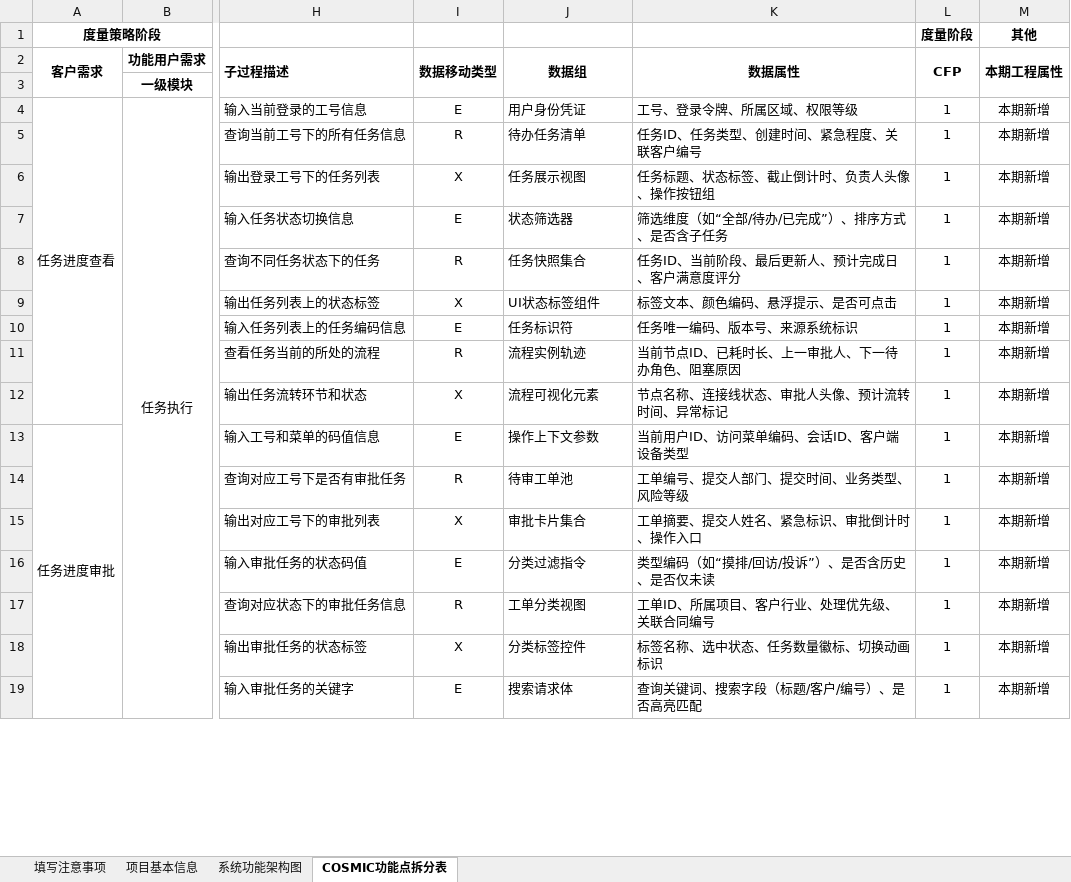
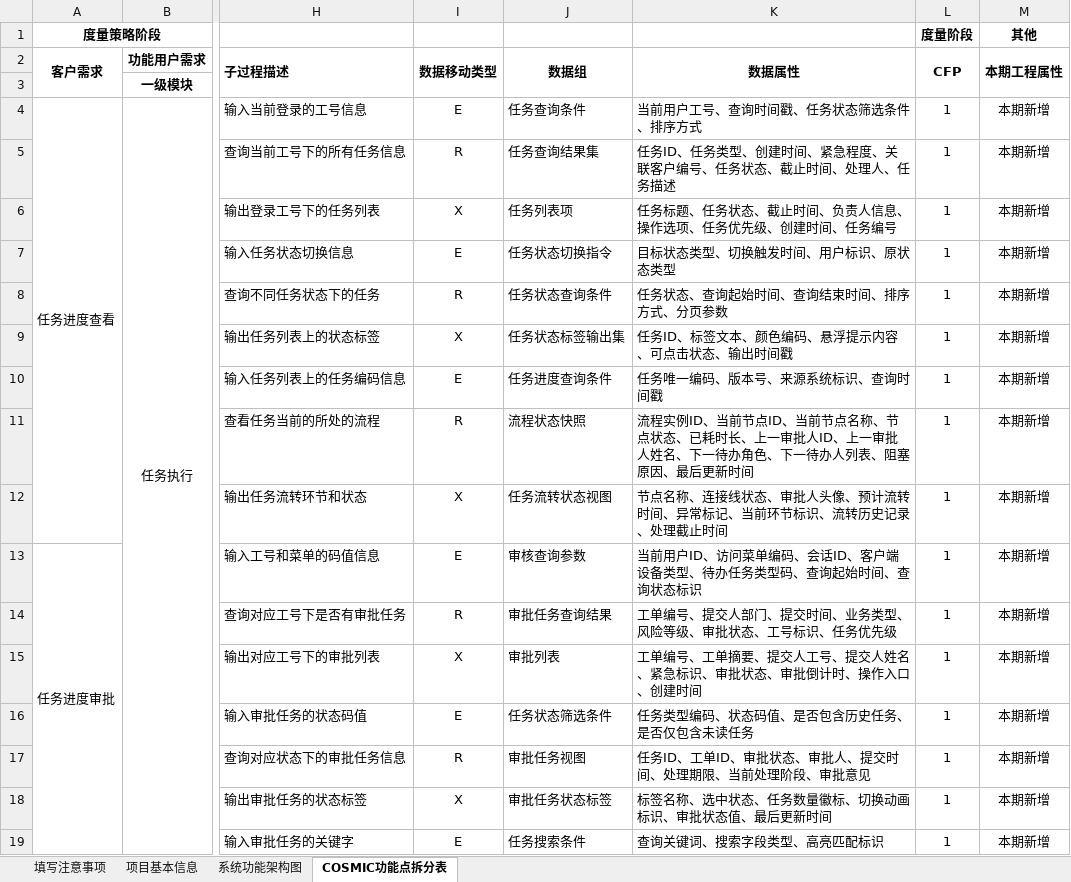
Before and after one commit to JN2020527/cosmic_data, an Excel workbook: data_file/附件3-关于沙盘及智慧拓客工单透明化的需求@COSMIC工作量评估基础表.xlsx, sheet COSMIC功能点拆分表, drawn as a sheet; only a part is shown, gaps mark what is left out; values as stored, in another font and other column widths than the file's, no borders; the diff covers the shown part only; the diff names each change by its address in the sheet, - before the commit and + after, or states it on an @@ line.

```diff
--- a/data_file/附件3-关于沙盘及智慧拓客工单透明化的需求@COSMIC工作量评估基础表.xlsx (sheet COSMIC功能点拆分表)
+++ b/data_file/附件3-关于沙盘及智慧拓客工单透明化的需求@COSMIC工作量评估基础表.xlsx (sheet COSMIC功能点拆分表)
-J4 (数据组): 用户身份凭证
+J4 (数据组): 任务查询条件
-K4 (数据属性): 工号、登录令牌、所属区域、权限等级
+K4 (数据属性): 当前用户工号、查询时间戳、任务状态筛选条件、排序方式
-J5 (数据组): 待办任务清单
+J5 (数据组): 任务查询结果集
-K5 (数据属性): 任务ID、任务类型、创建时间、紧急程度、关联客户编号
+K5 (数据属性): 任务ID、任务类型、创建时间、紧急程度、关联客户编号、任务状态、截止时间、处理人、任务描述
-J6 (数据组): 任务展示视图
+J6 (数据组): 任务列表项
-K6 (数据属性): 任务标题、状态标签、截止倒计时、负责人头像、操作按钮组
+K6 (数据属性): 任务标题、任务状态、截止时间、负责人信息、操作选项、任务优先级、创建时间、任务编号
-J7 (数据组): 状态筛选器
+J7 (数据组): 任务状态切换指令
-K7 (数据属性): 筛选维度（如“全部/待办/已完成”）、排序方式、是否含子任务
+K7 (数据属性): 目标状态类型、切换触发时间、用户标识、原状态类型
-J8 (数据组): 任务快照集合
+J8 (数据组): 任务状态查询条件
-K8 (数据属性): 任务ID、当前阶段、最后更新人、预计完成日、客户满意度评分
+K8 (数据属性): 任务状态、查询起始时间、查询结束时间、排序方式、分页参数
-J9 (数据组): UI状态标签组件
+J9 (数据组): 任务状态标签输出集
-K9 (数据属性): 标签文本、颜色编码、悬浮提示、是否可点击
+K9 (数据属性): 任务ID、标签文本、颜色编码、悬浮提示内容、可点击状态、输出时间戳
-J10 (数据组): 任务标识符
+J10 (数据组): 任务进度查询条件
-K10 (数据属性): 任务唯一编码、版本号、来源系统标识
+K10 (数据属性): 任务唯一编码、版本号、来源系统标识、查询时间戳
-J11 (数据组): 流程实例轨迹
+J11 (数据组): 流程状态快照
-K11 (数据属性): 当前节点ID、已耗时长、上一审批人、下一待办角色、阻塞原因
+K11 (数据属性): 流程实例ID、当前节点ID、当前节点名称、节点状态、已耗时长、上一审批人ID、上一审批人姓名、下一待办角色、下一待办人列表、阻塞原因、最后更新时间
-J12 (数据组): 流程可视化元素
+J12 (数据组): 任务流转状态视图
-K12 (数据属性): 节点名称、连接线状态、审批人头像、预计流转时间、异常标记
+K12 (数据属性): 节点名称、连接线状态、审批人头像、预计流转时间、异常标记、当前环节标识、流转历史记录、处理截止时间
-J13 (数据组): 操作上下文参数
+J13 (数据组): 审核查询参数
-K13 (数据属性): 当前用户ID、访问菜单编码、会话ID、客户端设备类型
+K13 (数据属性): 当前用户ID、访问菜单编码、会话ID、客户端设备类型、待办任务类型码、查询起始时间、查询状态标识
-J14 (数据组): 待审工单池
+J14 (数据组): 审批任务查询结果
-K14 (数据属性): 工单编号、提交人部门、提交时间、业务类型、风险等级
+K14 (数据属性): 工单编号、提交人部门、提交时间、业务类型、风险等级、审批状态、工号标识、任务优先级
-J15 (数据组): 审批卡片集合
+J15 (数据组): 审批列表
-K15 (数据属性): 工单摘要、提交人姓名、紧急标识、审批倒计时、操作入口
+K15 (数据属性): 工单编号、工单摘要、提交人工号、提交人姓名、紧急标识、审批状态、审批倒计时、操作入口、创建时间
-J16 (数据组): 分类过滤指令
+J16 (数据组): 任务状态筛选条件
-K16 (数据属性): 类型编码（如“摸排/回访/投诉”）、是否含历史、是否仅未读
+K16 (数据属性): 任务类型编码、状态码值、是否包含历史任务、是否仅包含未读任务
-J17 (数据组): 工单分类视图
+J17 (数据组): 审批任务视图
-K17 (数据属性): 工单ID、所属项目、客户行业、处理优先级、关联合同编号
+K17 (数据属性): 任务ID、工单ID、审批状态、审批人、提交时间、处理期限、当前处理阶段、审批意见
-J18 (数据组): 分类标签控件
+J18 (数据组): 审批任务状态标签
-K18 (数据属性): 标签名称、选中状态、任务数量徽标、切换动画标识
+K18 (数据属性): 标签名称、选中状态、任务数量徽标、切换动画标识、审批状态值、最后更新时间
-J19 (数据组): 搜索请求体
+J19 (数据组): 任务搜索条件
-K19 (数据属性): 查询关键词、搜索字段（标题/客户/编号）、是否高亮匹配
+K19 (数据属性): 查询关键词、搜索字段类型、高亮匹配标识
```
Also changed, not shown: 10 edited cells elsewhere in this sheet, sheet 项目基本信息, sheet 系统功能架构图, data_file/附件2-关于沙盘及智慧拓客工单透明化的需求@WBS工作量分解表.xlsx, data_file/附件4-关于沙盘及智慧拓客工单透明化的需求@工作量送审表.xlsx, 6 other files.
